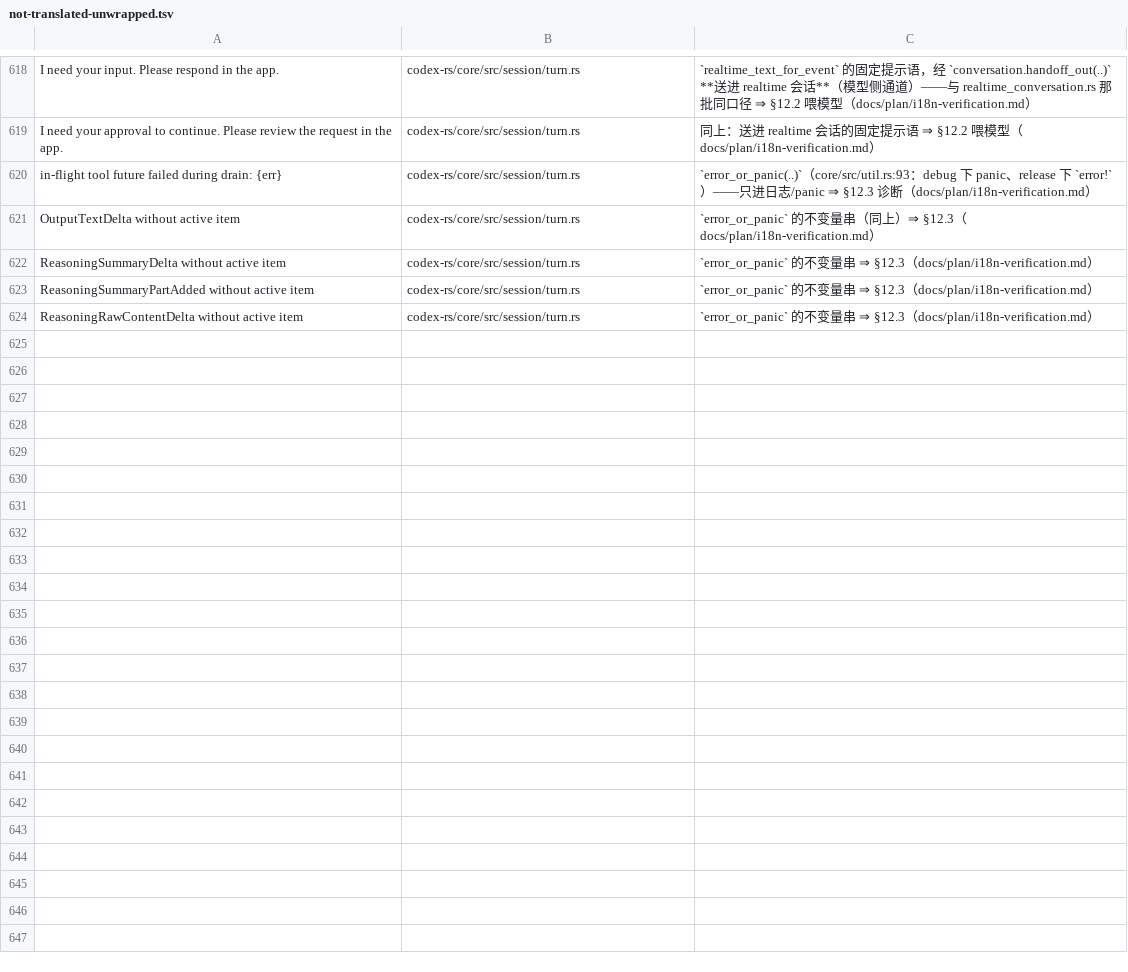
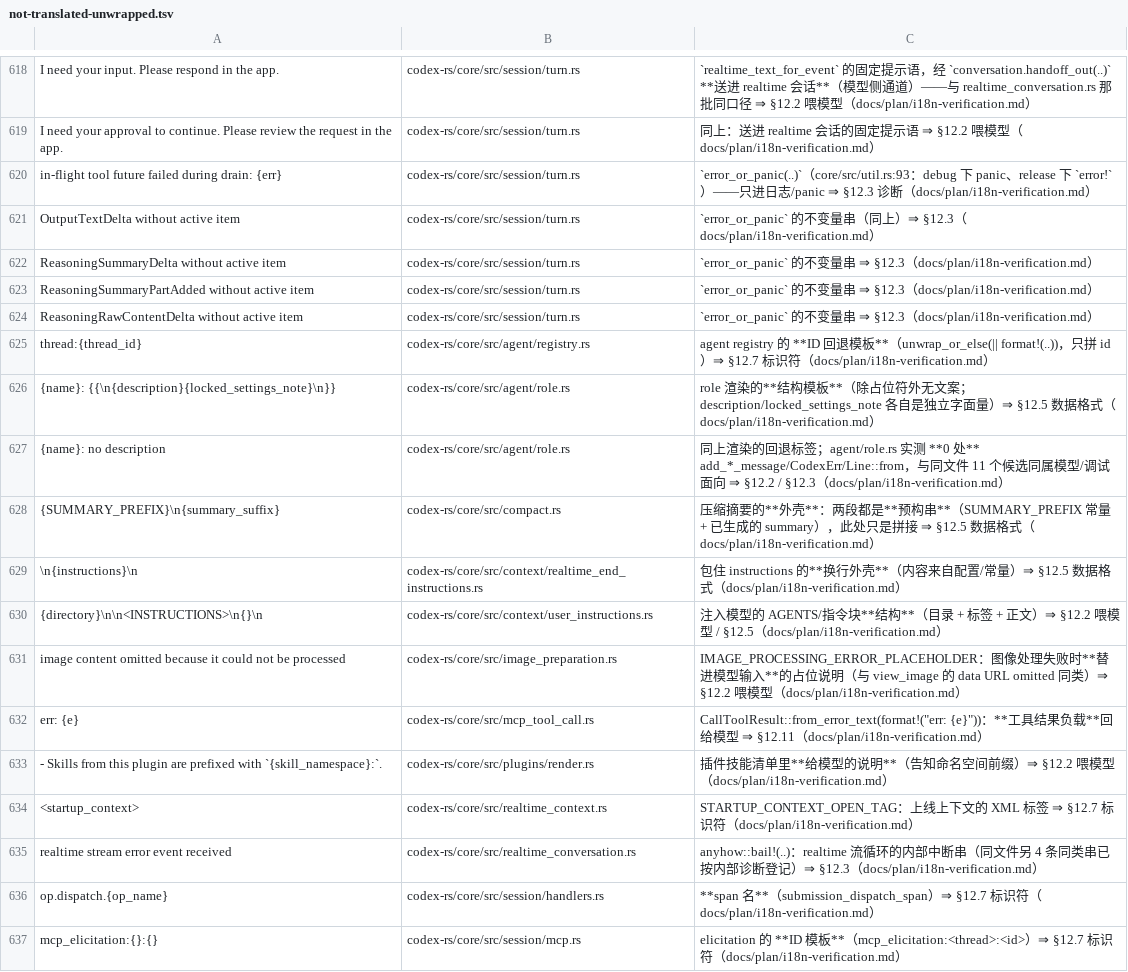
Before and after one commit to clearnature/codex, a TSV file: codex-rs/i18n/not-translated-unwrapped.tsv, drawn as a sheet; only a part is shown, gaps mark what is left out; the diff covers the shown part only.

Commit message:
i18n(core): close the two hidden-literal classes in core (40 -> 0)
Triage of the last 40 literals the candidate bucket hides: 13 wrapped (CodexErr,
ToolError::Rejected and the ReviewDecision::denied values that are *returned* as
the decision rather than logged as telemetry, the two network-proxy preparation
errors, the web-search detail rendered by the TUI) and 27 registered (model
payloads, RespondToModel variants, tracing targets/span names, ID templates,
prompt structure and the '## Planning' comparison key).

The wraps exposed a third blind spot: the lenient same-line lookback can treat a
neighbouring literal as wrapped once a tr( lands within four lines, so wrapping
one site can hide another. --precise caught the two that vanished; both are now
wrapped. Routinely checking all three reports (candidates / --suspect /
--precise) is now part of a batch's close-out.

```diff
--- a/codex-rs/i18n/not-translated-unwrapped.tsv
+++ b/codex-rs/i18n/not-translated-unwrapped.tsv
@@ -624 +624,14 @@ ReasoningSummaryPartAdded without active item	codex-rs/core/src/session/turn.rs
 ReasoningRawContentDelta without active item	codex-rs/core/src/session/turn.rs	`error_or_panic` 的不变量串 ⇒ §12.3（docs/plan/i18n-verification.md）
+thread:{thread_id}	codex-rs/core/src/agent/registry.rs	agent registry 的 **ID 回退模板**（unwrap_or_else(|| format!(..))，只拼 id）⇒ §12.7 标识符（docs/plan/i18n-verification.md）
+{name}: {{\n{description}{locked_settings_note}\n}}	codex-rs/core/src/agent/role.rs	role 渲染的**结构模板**（除占位符外无文案；description/locked_settings_note 各自是独立字面量）⇒ §12.5 数据格式（docs/plan/i18n-verification.md）
+{name}: no description	codex-rs/core/src/agent/role.rs	同上渲染的回退标签；agent/role.rs 实测 **0 处** add_*_message/CodexErr/Line::from，与同文件 11 个候选同属模型/调试面向 ⇒ §12.2 / §12.3（docs/plan/i18n-verification.md）
+{SUMMARY_PREFIX}\n{summary_suffix}	codex-rs/core/src/compact.rs	压缩摘要的**外壳**：两段都是**预构串**（SUMMARY_PREFIX 常量 + 已生成的 summary），此处只是拼接 ⇒ §12.5 数据格式（docs/plan/i18n-verification.md）
+\n{instructions}\n	codex-rs/core/src/context/realtime_end_instructions.rs	包住 instructions 的**换行外壳**（内容来自配置/常量）⇒ §12.5 数据格式（docs/plan/i18n-verification.md）
+{directory}\n\n<INSTRUCTIONS>\n{}\n	codex-rs/core/src/context/user_instructions.rs	注入模型的 AGENTS/指令块**结构**（目录 + 标签 + 正文）⇒ §12.2 喂模型 / §12.5（docs/plan/i18n-verification.md）
+image content omitted because it could not be processed	codex-rs/core/src/image_preparation.rs	IMAGE_PROCESSING_ERROR_PLACEHOLDER：图像处理失败时**替进模型输入**的占位说明（与 view_image 的 data URL omitted 同类）⇒ §12.2 喂模型（docs/plan/i18n-verification.md）
+err: {e}	codex-rs/core/src/mcp_tool_call.rs	CallToolResult::from_error_text(format!("err: {e}"))：**工具结果负载**回给模型 ⇒ §12.11（docs/plan/i18n-verification.md）
+- Skills from this plugin are prefixed with `{skill_namespace}:`.	codex-rs/core/src/plugins/render.rs	插件技能清单里**给模型的说明**（告知命名空间前缀）⇒ §12.2 喂模型（docs/plan/i18n-verification.md）
+<startup_context>	codex-rs/core/src/realtime_context.rs	STARTUP_CONTEXT_OPEN_TAG：上线上下文的 XML 标签 ⇒ §12.7 标识符（docs/plan/i18n-verification.md）
+realtime stream error event received	codex-rs/core/src/realtime_conversation.rs	anyhow::bail!(..)：realtime 流循环的内部中断串（同文件另 4 条同类串已按内部诊断登记）⇒ §12.3（docs/plan/i18n-verification.md）
+op.dispatch.{op_name}	codex-rs/core/src/session/handlers.rs	**span 名**（submission_dispatch_span）⇒ §12.7 标识符（docs/plan/i18n-verification.md）
+mcp_elicitation:{}:{}	codex-rs/core/src/session/mcp.rs	elicitation 的 **ID 模板**（mcp_elicitation:<thread>:<id>）⇒ §12.7 标识符（docs/plan/i18n-verification.md）
```
Also changed, not shown: 13 added rows elsewhere in this file, 11 other files.
